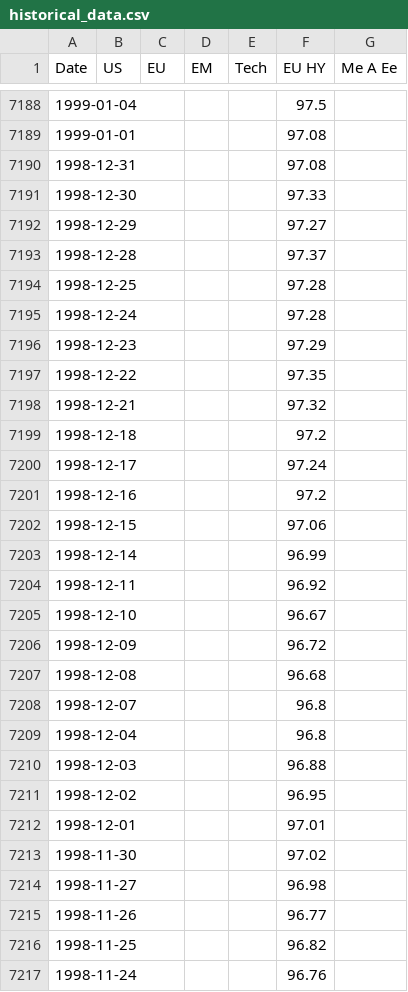
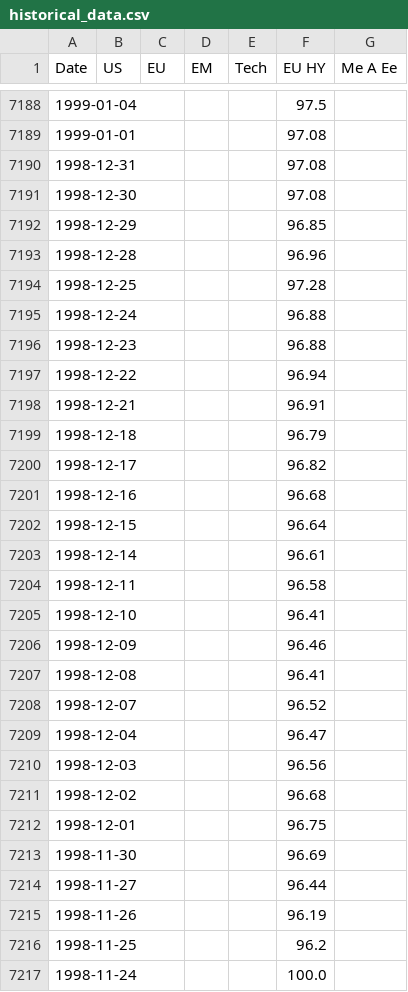
Before and after one commit to donutseater97/Sbronze, a CSV file: data/historical_data.csv, drawn as a sheet; only a part is shown, gaps mark what is left out; the diff covers the shown part only.

```diff
--- a/data/historical_data.csv
+++ b/data/historical_data.csv
@@ -7190,28 +7190,28 @@ Date,US,EU,EM,Tech,EU HY,Me A Ee
 1998-12-31,,,,,97.08,
-1998-12-30,,,,,97.33,
-1998-12-29,,,,,97.27,
-1998-12-28,,,,,97.37,
+1998-12-30,,,,,97.08,
+1998-12-29,,,,,96.85,
+1998-12-28,,,,,96.96,
 1998-12-25,,,,,97.28,
-1998-12-24,,,,,97.28,
-1998-12-23,,,,,97.29,
-1998-12-22,,,,,97.35,
-1998-12-21,,,,,97.32,
-1998-12-18,,,,,97.2,
-1998-12-17,,,,,97.24,
-1998-12-16,,,,,97.2,
-1998-12-15,,,,,97.06,
-1998-12-14,,,,,96.99,
-1998-12-11,,,,,96.92,
-1998-12-10,,,,,96.67,
-1998-12-09,,,,,96.72,
-1998-12-08,,,,,96.68,
-1998-12-07,,,,,96.8,
-1998-12-04,,,,,96.8,
-1998-12-03,,,,,96.88,
-1998-12-02,,,,,96.95,
-1998-12-01,,,,,97.01,
-1998-11-30,,,,,97.02,
-1998-11-27,,,,,96.98,
-1998-11-26,,,,,96.77,
-1998-11-25,,,,,96.82,
-1998-11-24,,,,,96.76,
+1998-12-24,,,,,96.88,
+1998-12-23,,,,,96.88,
+1998-12-22,,,,,96.94,
+1998-12-21,,,,,96.91,
+1998-12-18,,,,,96.79,
+1998-12-17,,,,,96.82,
+1998-12-16,,,,,96.68,
+1998-12-15,,,,,96.64,
+1998-12-14,,,,,96.61,
+1998-12-11,,,,,96.58,
+1998-12-10,,,,,96.41,
+1998-12-09,,,,,96.46,
+1998-12-08,,,,,96.41,
+1998-12-07,,,,,96.52,
+1998-12-04,,,,,96.47,
+1998-12-03,,,,,96.56,
+1998-12-02,,,,,96.68,
+1998-12-01,,,,,96.75,
+1998-11-30,,,,,96.69,
+1998-11-27,,,,,96.44,
+1998-11-26,,,,,96.19,
+1998-11-25,,,,,96.2,
+1998-11-24,,,,,100.0,
```
Also changed, not shown: 132 edited cells elsewhere in this file.
